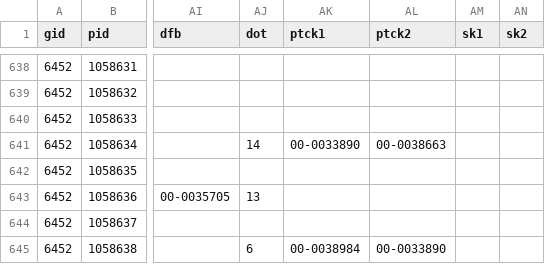
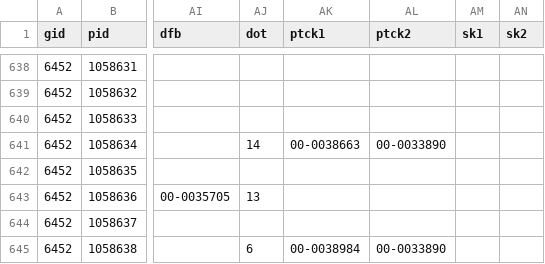
Before and after one commit to Doug-Analytics/Weekly-Shiny-App, a CSV file: FTN_plays_2024.csv, drawn as a sheet; only a part is shown, gaps mark what is left out; the diff names each change by its address in the sheet, - before the commit and + after, or states it on an @@ line.

```diff
--- a/FTN_plays_2024.csv
+++ b/FTN_plays_2024.csv
-AK641 (ptck1): 00-0033890
+AK641 (ptck1): 00-0038663
-AL641 (ptck2): 00-0038663
+AL641 (ptck2): 00-0033890
```
